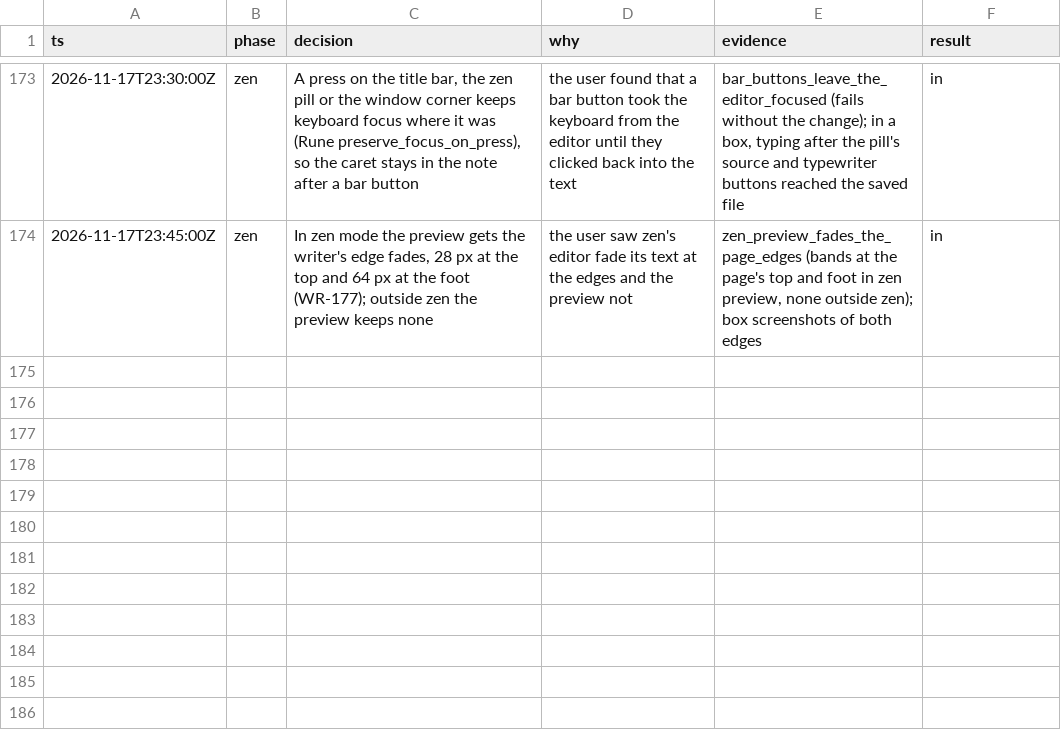
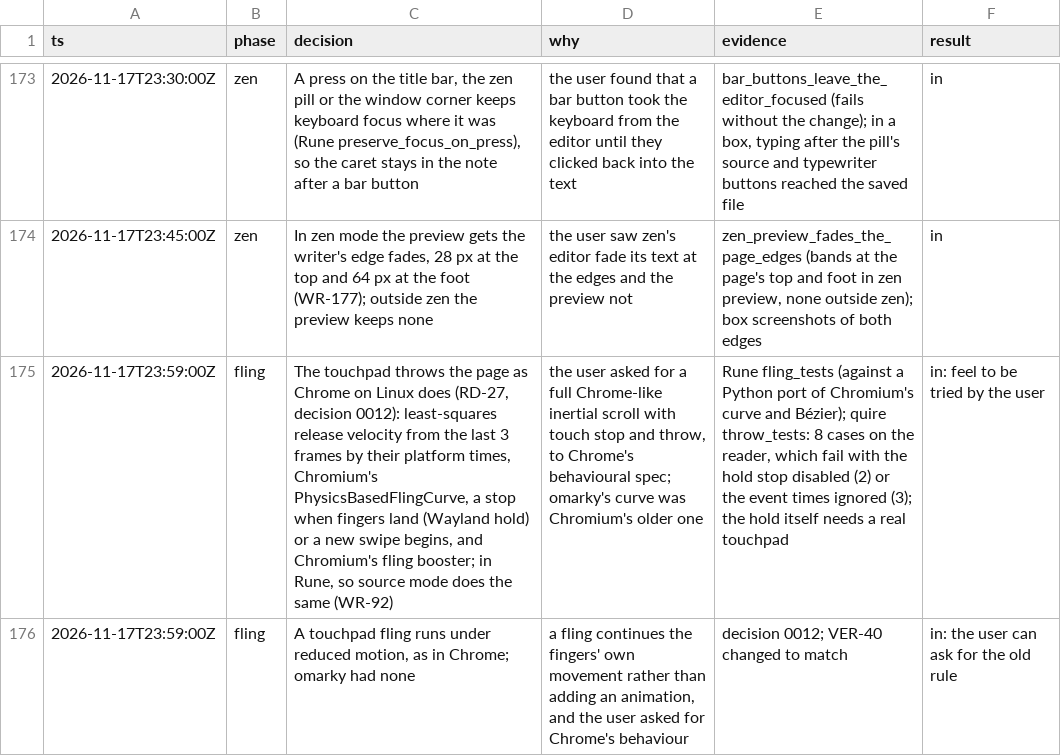
Before and after one commit to overp0werj0int/quire, a TSV file: docs/reader-writer/decisions.tsv, drawn as a sheet; only a part is shown, gaps mark what is left out; the diff names each change by its address in the sheet, - before the commit and + after, or states it on an @@ line.

```diff
--- a/docs/reader-writer/decisions.tsv
+++ b/docs/reader-writer/decisions.tsv
+row 175: 2026-11-17T23:59:00Z | fling | The touchpad throws the page as Chrome on Linux does (RD-27, decision 0012): least-squares release velocity from the last 3 frames by their platform times, Chromium's PhysicsBasedFlingCurve, a stop when fingers land (Wayland hold) or a new swipe begins, and Chromium's fling booster; in Rune, so source mode does the same (WR-92) | the user asked for a full Chrome-like inertial scroll with touch stop and throw, to Chrome's behavioural spec; omarky's curve was Chromium's older one | Rune fling_tests (against a Python port of Chromium's curve and Bézier); quire throw_tests: 8 cases on the reader, which fail with the hold stop disabled (2) or the event times ignored (3); the hold itself needs a real touchpad | in: feel to be tried by the user
+row 176: 2026-11-17T23:59:00Z | fling | A touchpad fling runs under reduced motion, as in Chrome; omarky had none | a fling continues the fingers' own movement rather than adding an animation, and the user asked for Chrome's behaviour | decision 0012; VER-40 changed to match | in: the user can ask for the old rule
```
Also changed, not shown: 21 other files.
